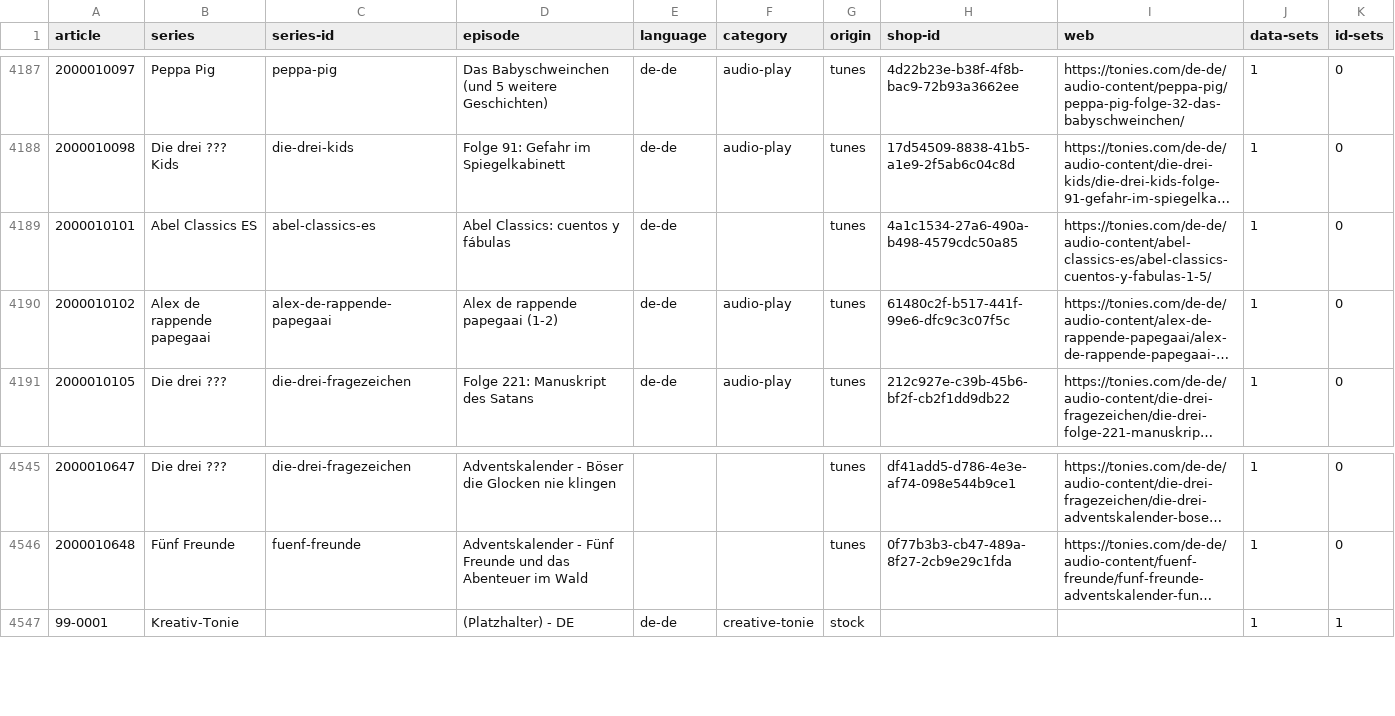
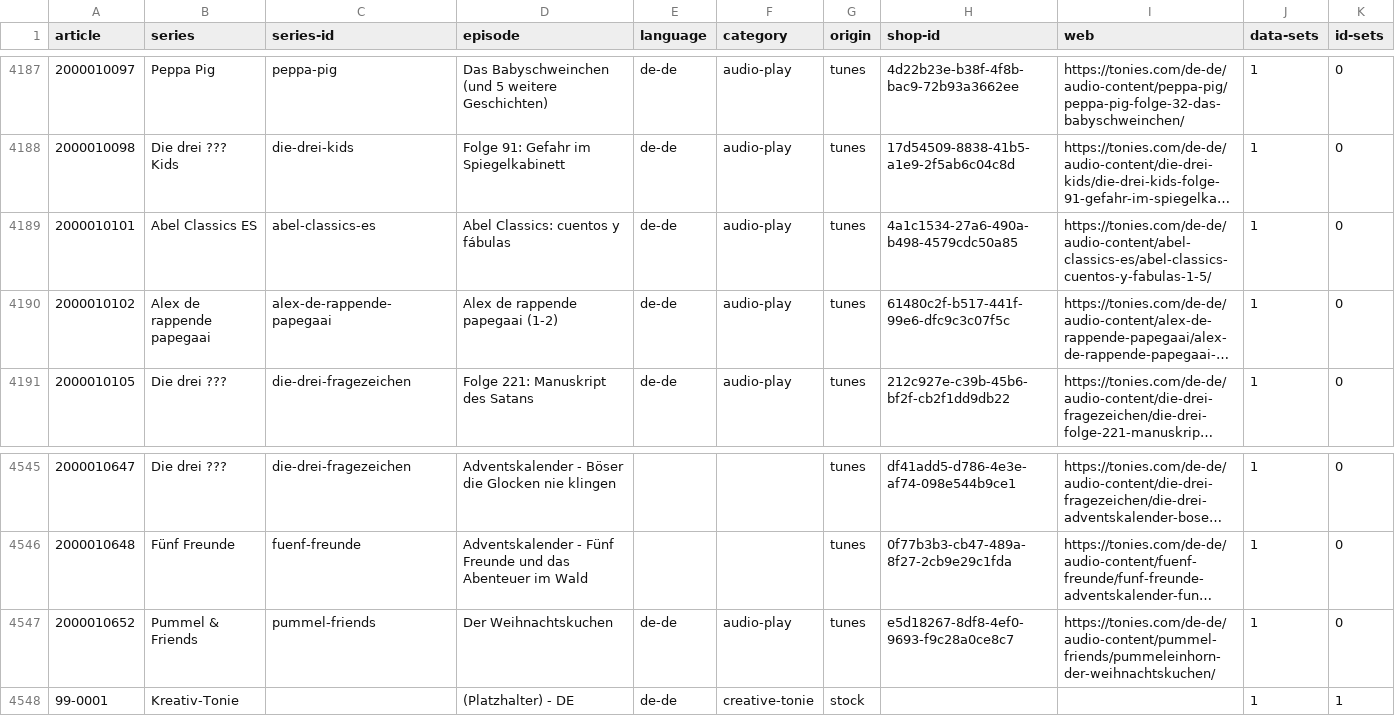
Before and after one commit to toniebox-reverse-engineering/tonies-json, a CSV file: stats/stats-by-article.csv, drawn as a sheet; only a part is shown, gaps mark what is left out; long unchanged cells end in …; rows hold the shown columns only; the diff names each change by its address in the sheet, - before the commit and + after, or states it on an @@ line.

Commit message:
Auto-Update tonies.json, toniesV2.json and the stats

```diff
--- a/stats/stats-by-article.csv
+++ b/stats/stats-by-article.csv
-F4189 (category): (empty)
+F4189 (category): audio-play
+row 4547: 2000010652 | Pummel & Friends | pummel-friends | Der Weihnachtskuchen | de-de | audio-play | tunes | e5d18267-8df8-4ef0-9693-f9c28a0ce8c7 | https://tonies.com/de-de/audio-content/pummel-friends/pummeleinhorn-der-weihnachtskuchen/ | 1 | 0
```
Also changed, not shown: stats/stats-by-article.de-de.csv, 2 other files.
